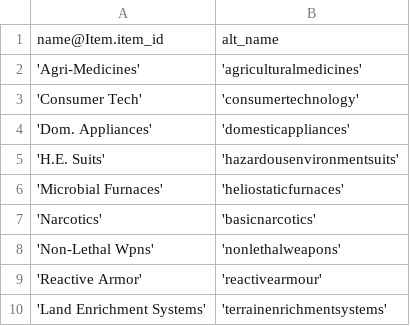
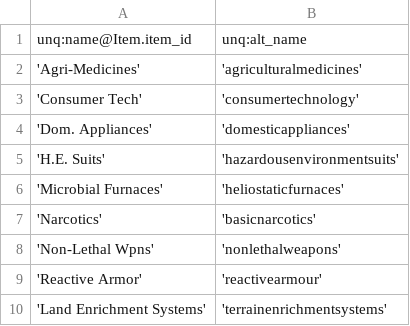
Before and after one commit to eyeonus/Trade-Dangerous, a CSV file: data/AltItemNames.csv, drawn as a sheet.

```diff
--- a/data/AltItemNames.csv
+++ b/data/AltItemNames.csv
@@ -1,2 +1,2 @@
-name@Item.item_id,alt_name
+unq:name@Item.item_id,unq:alt_name
 'Agri-Medicines','agriculturalmedicines'
```
Also changed, not shown: data/Item.csv, data/Station.csv, 1 other file.
